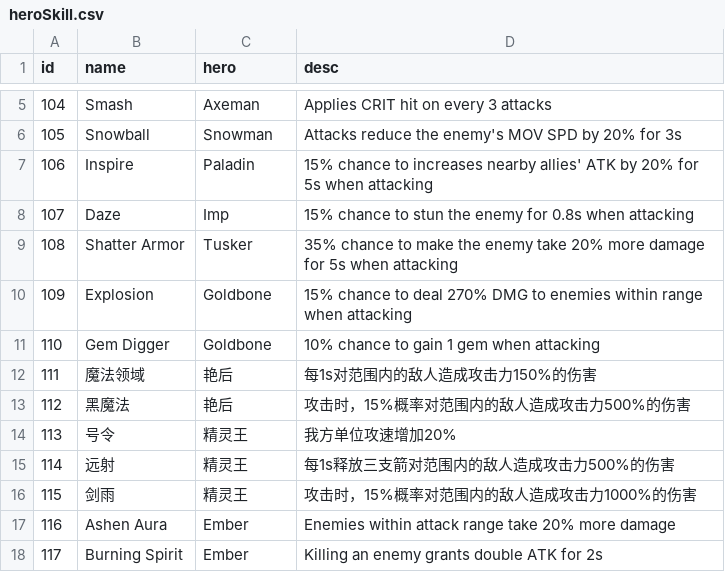
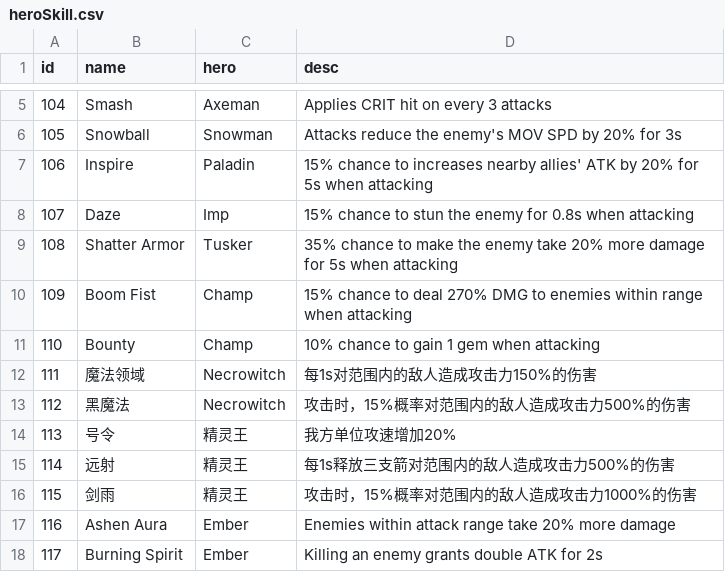
Before and after one commit to coder-hp/MergeDefense, a CSV file: MergeDefense/Assets/Excel/heroSkill.csv, drawn as a sheet; only a part is shown, gaps mark what is left out.

```diff
--- a/MergeDefense/Assets/Excel/heroSkill.csv
+++ b/MergeDefense/Assets/Excel/heroSkill.csv
@@ -9,6 +9,6 @@
 108,Shatter Armor,Tusker,35% chance to make the enemy take 20% more damage for 5s when attacking
-109,Explosion,Goldbone,15% chance to deal 270% DMG to enemies within range when attacking
-110,Gem Digger,Goldbone,10% chance to gain 1 gem when attacking
-111,魔法领域,艳后,每1s对范围内的敌人造成攻击力150%的伤害
-112,黑魔法,艳后,攻击时，15%概率对范围内的敌人造成攻击力500%的伤害
+109,Boom Fist,Champ,15% chance to deal 270% DMG to enemies within range when attacking
+110,Bounty,Champ,10% chance to gain 1 gem when attacking
+111,魔法领域,Necrowitch,每1s对范围内的敌人造成攻击力150%的伤害
+112,黑魔法,Necrowitch,攻击时，15%概率对范围内的敌人造成攻击力500%的伤害
 113,号令,精灵王,我方单位攻速增加20%
```
Also changed, not shown: MergeDefense/Assets/Excel/hero.csv, 34 other files.
